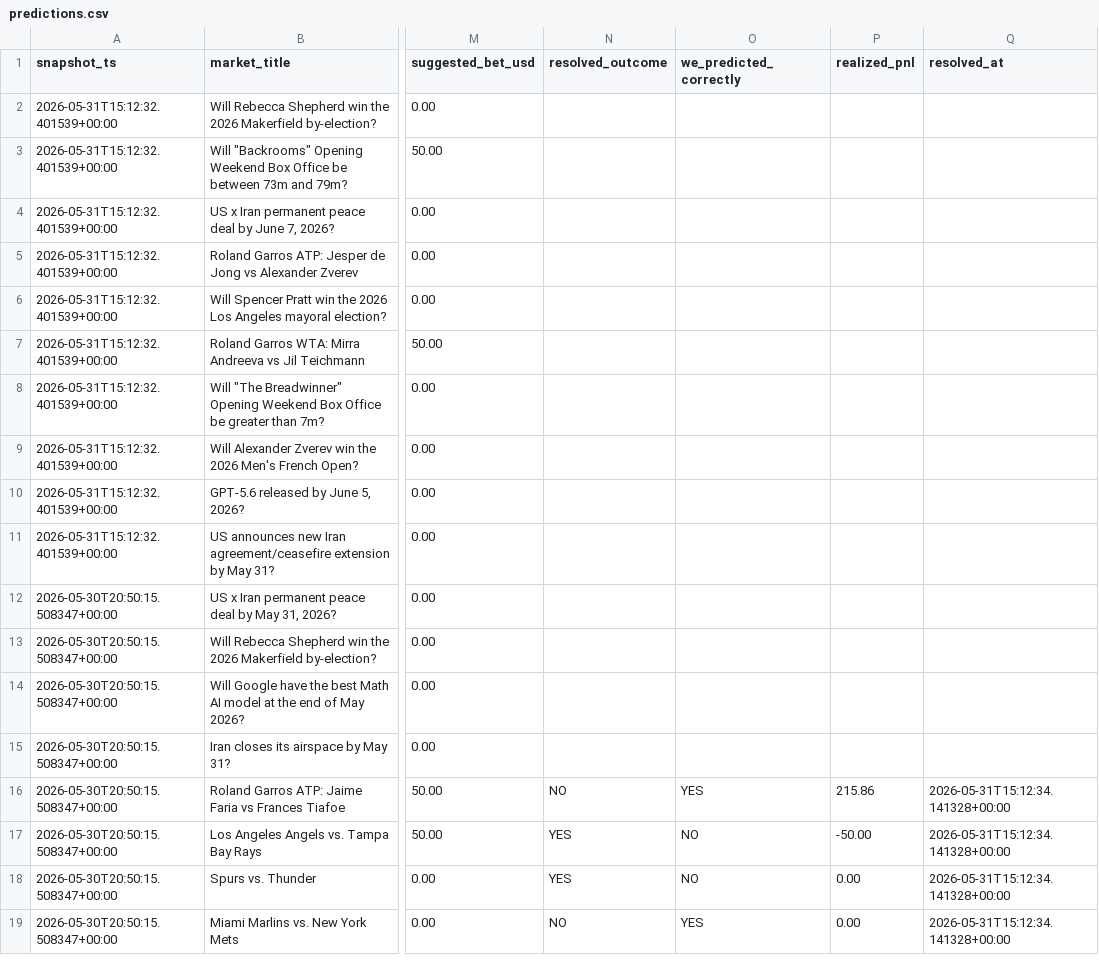
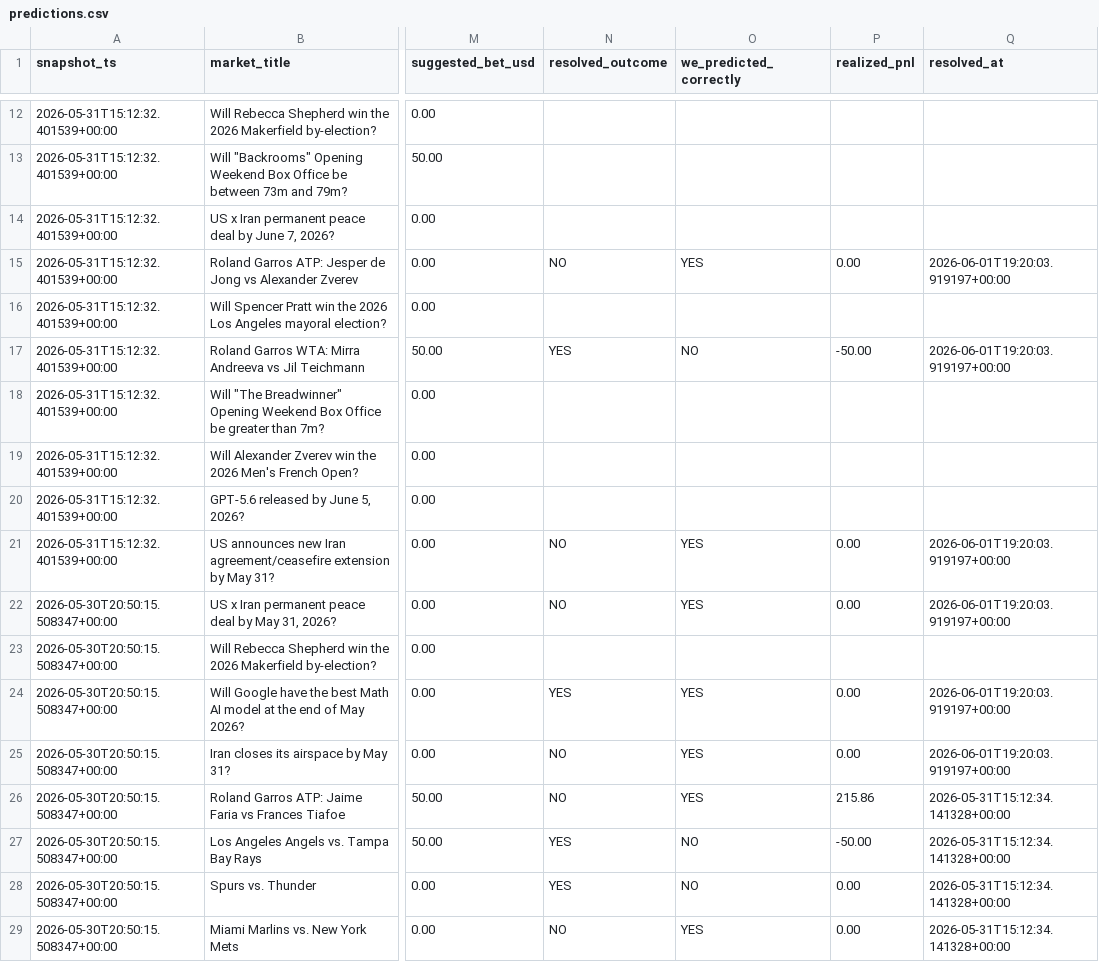
Before and after one commit to TheCoolCruiser/polymarket-copytrader, a CSV file: data/predictions.csv, drawn as a sheet; only a part is shown, gaps mark what is left out; addresses are those after the commit; the diff covers the shown part only; the diff names each change by its address in the sheet, - before the commit and + after, or states it on an @@ line.

Commit message:
daily: snapshot 2026-06-01

```diff
--- a/data/predictions.csv
+++ b/data/predictions.csv
-N15 (resolved_outcome): (empty)
+N15 (resolved_outcome): NO
-O15 (we_predicted_correctly): (empty)
+O15 (we_predicted_correctly): YES
-P15 (realized_pnl): (empty)
+P15 (realized_pnl): 0.00
-Q15 (resolved_at): (empty)
+Q15 (resolved_at): 2026-06-01T19:20:03.919197+00:00
-N17 (resolved_outcome): (empty)
+N17 (resolved_outcome): YES
-O17 (we_predicted_correctly): (empty)
+O17 (we_predicted_correctly): NO
-P17 (realized_pnl): (empty)
+P17 (realized_pnl): -50.00
-Q17 (resolved_at): (empty)
+Q17 (resolved_at): 2026-06-01T19:20:03.919197+00:00
-N21:N22 (resolved_outcome): (empty)
+N21:N22 (resolved_outcome): NO
-O21:O22 (we_predicted_correctly): (empty)
+O21:O22 (we_predicted_correctly): YES
-P21:P22 (realized_pnl): (empty)
+P21:P22 (realized_pnl): 0.00
-Q21:Q22 (resolved_at): (empty)
+Q21:Q22 (resolved_at): 2026-06-01T19:20:03.919197+00:00
-N24 (resolved_outcome): (empty)
+N24 (resolved_outcome): YES
-O24:O25 (we_predicted_correctly): (empty)
+O24:O25 (we_predicted_correctly): YES
-P24:P25 (realized_pnl): (empty)
+P24:P25 (realized_pnl): 0.00
-Q24:Q25 (resolved_at): (empty)
+Q24:Q25 (resolved_at): 2026-06-01T19:20:03.919197+00:00
-N25 (resolved_outcome): (empty)
+N25 (resolved_outcome): NO
```
Also changed, not shown: 10 added rows elsewhere in this file.
